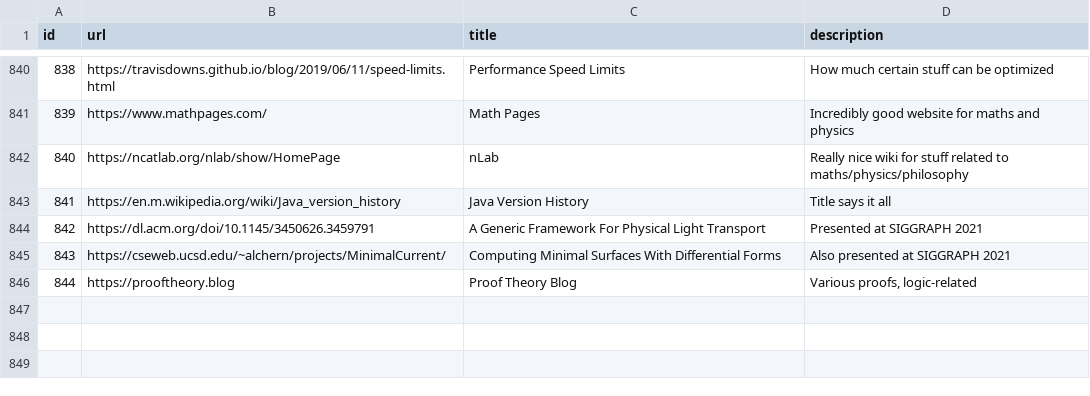
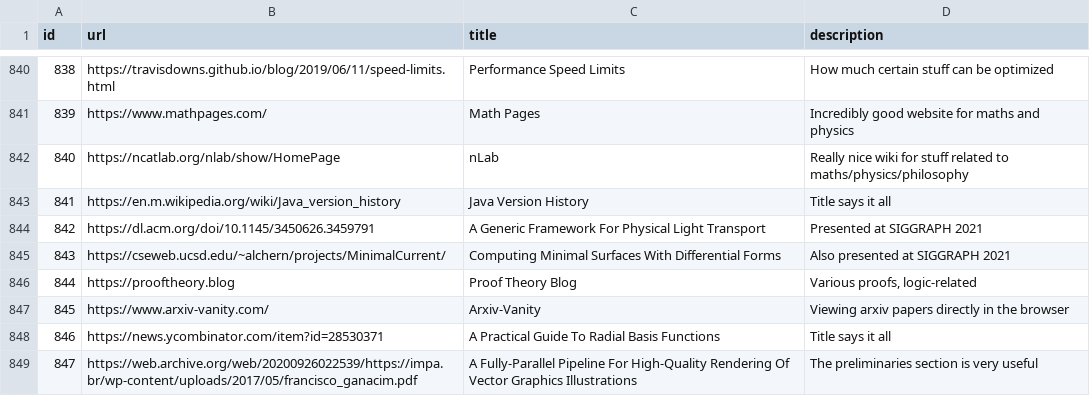
Before and after one commit to AlexandruIca/Stuff, a CSV file: data/links.csv, drawn as a sheet; only a part is shown, gaps mark what is left out; the diff names each change by its address in the sheet, - before the commit and + after, or states it on an @@ line.

Commit message:
New links
- Arxiv-vanity
- A practical guide to radiabl basis functions
- Vector graphics paper from impa

```diff
--- a/data/links.csv
+++ b/data/links.csv
+row 847: 845 | https://www.arxiv-vanity.com/ | Arxiv-Vanity | Viewing arxiv papers directly in the browser
+row 848: 846 | https://news.ycombinator.com/item?id=28530371 | A Practical Guide To Radial Basis Functions | Title says it all
+row 849: 847 | https://web.archive.org/web/20200926022539/https://impa.br/wp-content/uploads/2017/05/francisco_ganacim.pdf | A Fully-Parallel Pipeline For High-Quality Rendering Of Vector Graphics Illustrations | The preliminaries section is very useful
```
Also changed, not shown: data/links_tags.csv, data/tags.csv, 1 other file.
